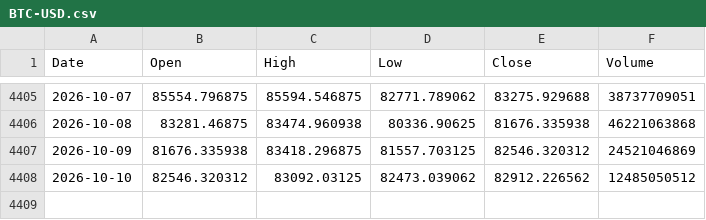
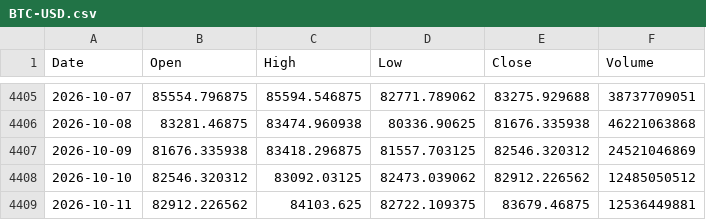
Before and after one commit to PietroPulli/quantlab, a CSV file: market/BTC-USD.csv, drawn as a sheet; only a part is shown, gaps mark what is left out.

```diff
--- a/market/BTC-USD.csv
+++ b/market/BTC-USD.csv
@@ -4408 +4408,2 @@ Date,Open,High,Low,Close,Volume
 2026-10-10,82546.320312,83092.03125,82473.039062,82912.226562,12485050512
+2026-10-11,82912.226562,84103.625,82722.109375,83679.46875,12536449881
```
Also changed, not shown: market/AAPL.csv, market/GC_F.csv, 14 other files.
